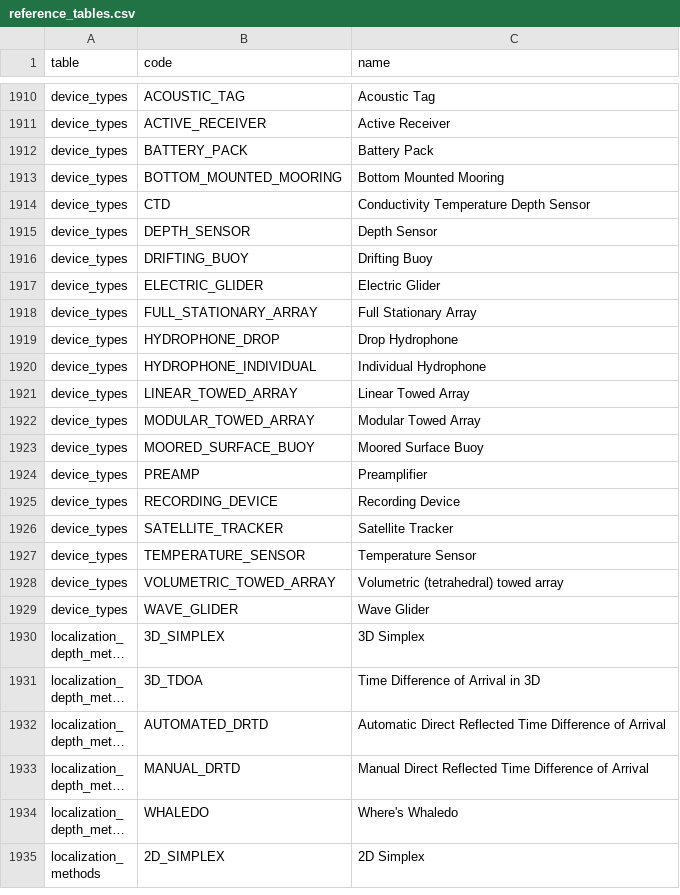
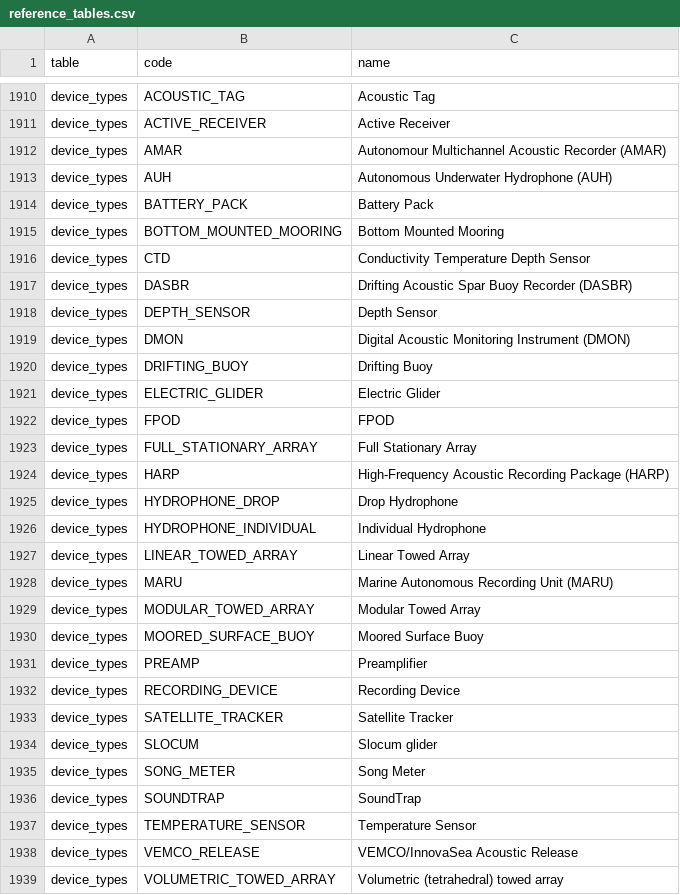
Before and after one commit to jeffwalkernoaa/makaraValidatr, a CSV file: inst/extdata/reference_tables.csv, drawn as a sheet; only a part is shown, gaps mark what is left out; the shorter side is filled out with more unchanged rows; long unchanged cells end in …; the diff covers the shown part only; the diff names each change by its address in the sheet, - before the commit and + after, or states it on an @@ line.

Commit message:
chore: update column defs, reference tables
Add `recordings.recording_ncei_status` to `column_definitions`. Add new `device_types` and `organizations` to `reference_tables`.

```diff
--- a/inst/extdata/reference_tables.csv
+++ b/inst/extdata/reference_tables.csv
+row 1912: device_types | AMAR | Autonomour Multichannel Acoustic Recorder (AMAR)
+row 1913: device_types | AUH | Autonomous Underwater Hydrophone (AUH)
+row 1917: device_types | DASBR | Drifting Acoustic Spar Buoy Recorder (DASBR)
+row 1919: device_types | DMON | Digital Acoustic Monitoring Instrument (DMON)
+row 1922: device_types | FPOD | FPOD
+row 1924: device_types | HARP | High-Frequency Acoustic Recording Package (HARP)
+row 1928: device_types | MARU | Marine Autonomous Recording Unit (MARU)
+row 1934: device_types | SLOCUM | Slocum glider
+row 1935: device_types | SONG_METER | Song Meter
+row 1936: device_types | SOUNDTRAP | SoundTrap
+row 1938: device_types | VEMCO_RELEASE | VEMCO/InnovaSea Acoustic Release
```
Also changed, not shown: 2 added rows elsewhere in this file, inst/extdata/column_definitions.csv, 2 other files.
